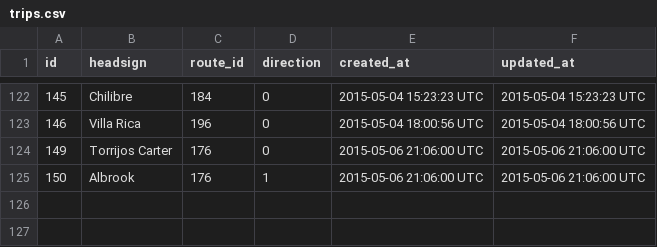
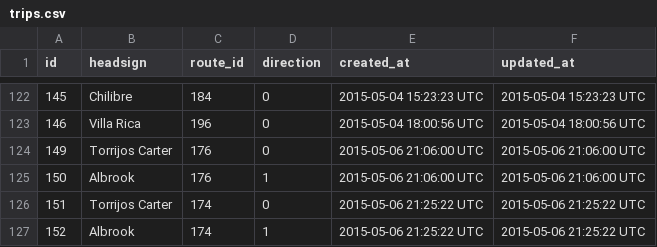
Before and after one commit to merlos/panatrans-dataset, a CSV file: trips.csv, drawn as a sheet; only a part is shown, gaps mark what is left out.

```diff
--- a/trips.csv
+++ b/trips.csv
@@ -125 +125,3 @@ id,headsign,route_id,direction,created_at,updated_at
 150,Albrook,176,1,2015-05-06 21:06:00 UTC,2015-05-06 21:06:00 UTC
+151,Torrijos Carter,174,0,2015-05-06 21:25:22 UTC,2015-05-06 21:25:22 UTC
+152,Albrook,174,1,2015-05-06 21:25:22 UTC,2015-05-06 21:25:22 UTC
```
Also changed, not shown: routes.csv, stop_sequences.csv.
